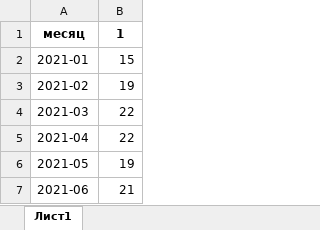
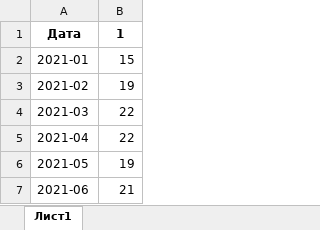
Before and after one commit to mebjus/pycharm, an Excel workbook: CE/day_of_month.xlsx, sheet Лист1, drawn as a sheet; only a part is shown; values as stored, in another font and other column widths than the file's, no borders; the diff names each change by its address in the sheet, - before the commit and + after, or states it on an @@ line.

```diff
--- a/CE/day_of_month.xlsx (sheet Лист1)
+++ b/CE/day_of_month.xlsx (sheet Лист1)
-A1: месяц
+A1: Дата
```
Also changed, not shown: 3 other files.
